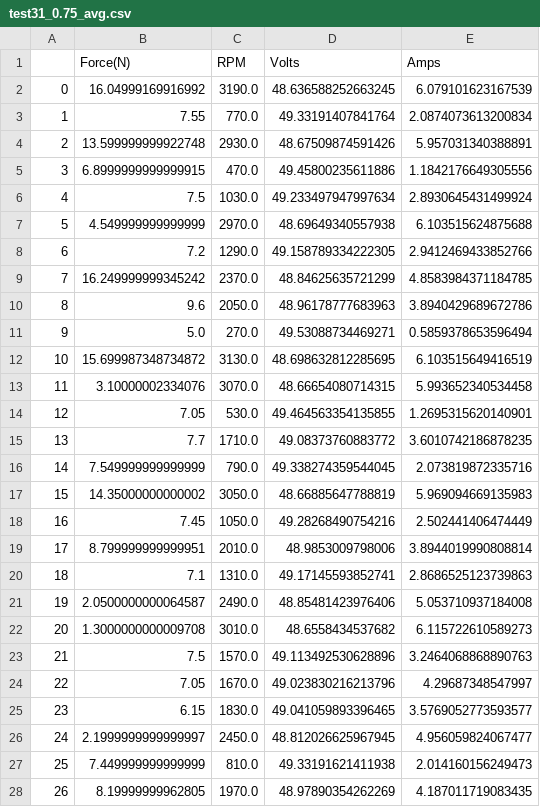
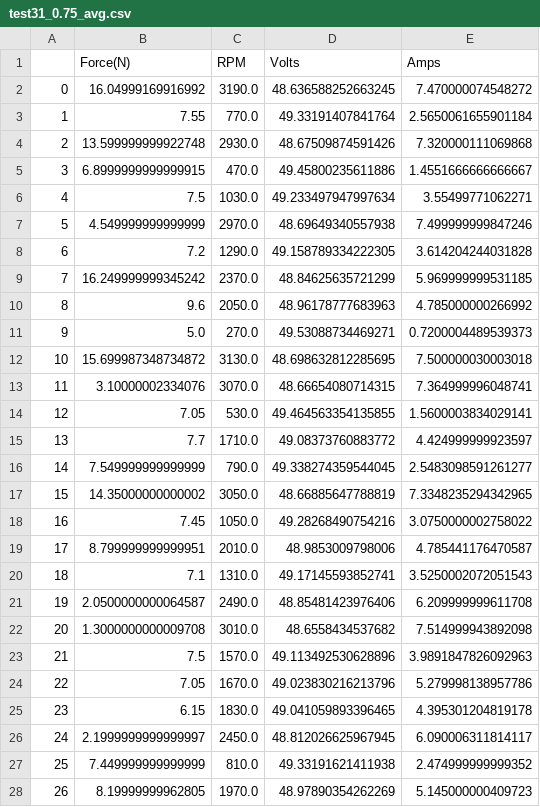
Before and after one commit to IlliniHyperloopComputing/test-data, a CSV file: TestingRigUtil/output_data/test31_0.75_avg.csv, drawn as a sheet; only a part is shown; the diff covers the shown part only.

```diff
--- a/TestingRigUtil/output_data/test31_0.75_avg.csv
+++ b/TestingRigUtil/output_data/test31_0.75_avg.csv
@@ -1,28 +1,28 @@
 ,Force(N),RPM,Volts,Amps
-0,16.04999169916992,3190.0,48.636588252663245,6.079101623167539
-1,7.55,770.0,49.33191407841764,2.0874073613200834
-2,13.599999999922748,2930.0,48.67509874591426,5.957031340388891
-3,6.8999999999999915,470.0,49.45800235611886,1.1842176649305556
-4,7.5,1030.0,49.233497947997634,2.8930645431499924
-5,4.549999999999999,2970.0,48.69649340557938,6.103515624875688
-6,7.2,1290.0,49.158789334222305,2.9412469433852766
-7,16.249999999345242,2370.0,48.84625635721299,4.8583984371184785
-8,9.6,2050.0,48.96178777683963,3.8940429689672786
-9,5.0,270.0,49.53088734469271,0.5859378653596494
-10,15.699987348734872,3130.0,48.698632812285695,6.103515649416519
-11,3.10000002334076,3070.0,48.66654080714315,5.993652340534458
-12,7.05,530.0,49.464563354135855,1.2695315620140901
-13,7.7,1710.0,49.08373760883772,3.6010742186878235
-14,7.549999999999999,790.0,49.338274359544045,2.073819872335716
-15,14.35000000000002,3050.0,48.66885647788819,5.969094669135983
-16,7.45,1050.0,49.28268490754216,2.502441406474449
-17,8.799999999999951,2010.0,48.9853009798006,3.8944019990808814
-18,7.1,1310.0,49.17145593852741,2.8686525123739863
-19,2.0500000000064587,2490.0,48.85481423976406,5.053710937184008
-20,1.3000000000009708,3010.0,48.6558434537682,6.115722610589273
-21,7.5,1570.0,49.113492530628896,3.2464068868890763
-22,7.05,1670.0,49.023830216213796,4.29687348547997
-23,6.15,1830.0,49.041059893396465,3.5769052773593577
-24,2.1999999999999997,2450.0,48.812026625967945,4.956059824067477
-25,7.449999999999999,810.0,49.33191621411938,2.014160156249473
-26,8.19999999962805,1970.0,48.97890354262269,4.187011719083435
+0,16.04999169916992,3190.0,48.636588252663245,7.470000074548272
+1,7.55,770.0,49.33191407841764,2.5650061655901184
+2,13.599999999922748,2930.0,48.67509874591426,7.320000111069868
+3,6.8999999999999915,470.0,49.45800235611886,1.4551666666666667
+4,7.5,1030.0,49.233497947997634,3.55499771062271
+5,4.549999999999999,2970.0,48.69649340557938,7.499999999847246
+6,7.2,1290.0,49.158789334222305,3.614204244031828
+7,16.249999999345242,2370.0,48.84625635721299,5.969999999531185
+8,9.6,2050.0,48.96178777683963,4.785000000266992
+9,5.0,270.0,49.53088734469271,0.7200004489539373
+10,15.699987348734872,3130.0,48.698632812285695,7.500000030003018
+11,3.10000002334076,3070.0,48.66654080714315,7.364999996048741
+12,7.05,530.0,49.464563354135855,1.5600003834029141
+13,7.7,1710.0,49.08373760883772,4.424999999923597
+14,7.549999999999999,790.0,49.338274359544045,2.5483098591261277
+15,14.35000000000002,3050.0,48.66885647788819,7.3348235294342965
+16,7.45,1050.0,49.28268490754216,3.0750000002758022
+17,8.799999999999951,2010.0,48.9853009798006,4.785441176470587
+18,7.1,1310.0,49.17145593852741,3.5250002072051543
+19,2.0500000000064587,2490.0,48.85481423976406,6.209999999611708
+20,1.3000000000009708,3010.0,48.6558434537682,7.514999943892098
+21,7.5,1570.0,49.113492530628896,3.9891847826092963
+22,7.05,1670.0,49.023830216213796,5.279998138957786
+23,6.15,1830.0,49.041059893396465,4.395301204819178
+24,2.1999999999999997,2450.0,48.812026625967945,6.090006311814117
+25,7.449999999999999,810.0,49.33191621411938,2.474999999999352
+26,8.19999999962805,1970.0,48.97890354262269,5.145000000409723
```
Also changed, not shown: 127 edited cells elsewhere in this file, TestingRigUtil/output_data/test29_1_avg.csv, TestingRigUtil/output_data/test30_0.75_avg.csv, 8 other files.
